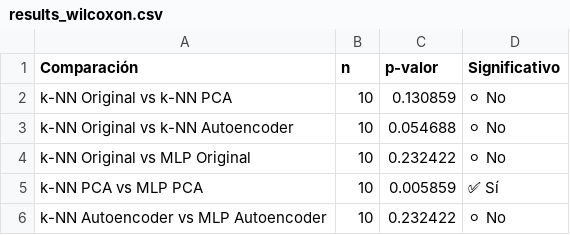
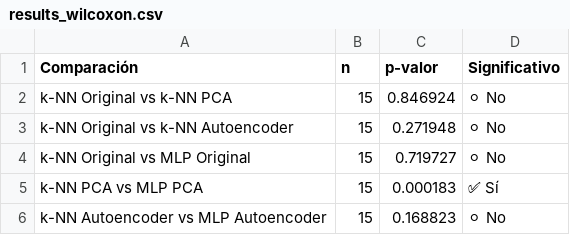
Before and after one commit to JBLOZ/IA, a CSV file: 3erAnyo/1erCuatri/fundamentos_de_aprendizaje_automatico/practicas/practica_03/results_wilcoxon.csv, drawn as a sheet.

```diff
--- a/3erAnyo/1erCuatri/fundamentos_de_aprendizaje_automatico/practicas/practica_03/results_wilcoxon.csv
+++ b/3erAnyo/1erCuatri/fundamentos_de_aprendizaje_automatico/practicas/practica_03/results_wilcoxon.csv
@@ -1,6 +1,6 @@
 Comparación,n,p-valor,Significativo
-k-NN Original vs k-NN PCA,10,0.130859,⚪ No
-k-NN Original vs k-NN Autoencoder,10,0.054688,⚪ No
-k-NN Original vs MLP Original,10,0.232422,⚪ No
-k-NN PCA vs MLP PCA,10,0.005859,✅ Sí
-k-NN Autoencoder vs MLP Autoencoder,10,0.232422,⚪ No
+k-NN Original vs k-NN PCA,15,0.846924,⚪ No
+k-NN Original vs k-NN Autoencoder,15,0.271948,⚪ No
+k-NN Original vs MLP Original,15,0.719727,⚪ No
+k-NN PCA vs MLP PCA,15,0.000183,✅ Sí
+k-NN Autoencoder vs MLP Autoencoder,15,0.168823,⚪ No
```
Also changed, not shown: 3erAnyo/1erCuatri/fundamentos_de_aprendizaje_automatico/practicas/practica_03/results_f1_by_fold.csv, 3erAnyo/1erCuatri/fundamentos_de_aprendizaje_automatico/practicas/practica_03/results_summary.csv, 13 other files.
